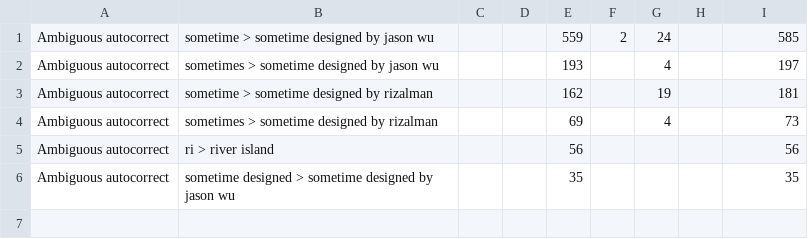
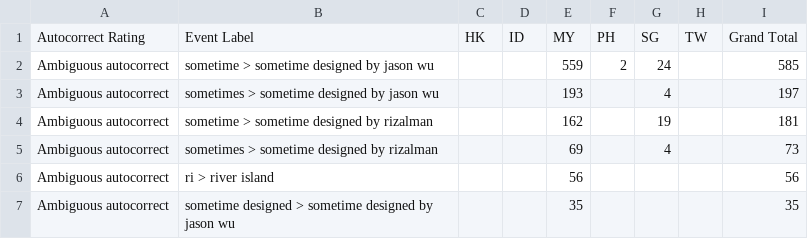
Before and after one commit to DeKal/costa-rewrite, a CSV file: example_input.csv, drawn as a sheet.

```diff
--- a/example_input.csv
+++ b/example_input.csv
@@ -1 +1,2 @@
+Autocorrect Rating,Event Label,HK,ID,MY,PH,SG,TW,Grand Total
 Ambiguous autocorrect,sometime > sometime designed by jason wu,,,559,2,24,,585
```
Also changed, not shown: 2 other files.
